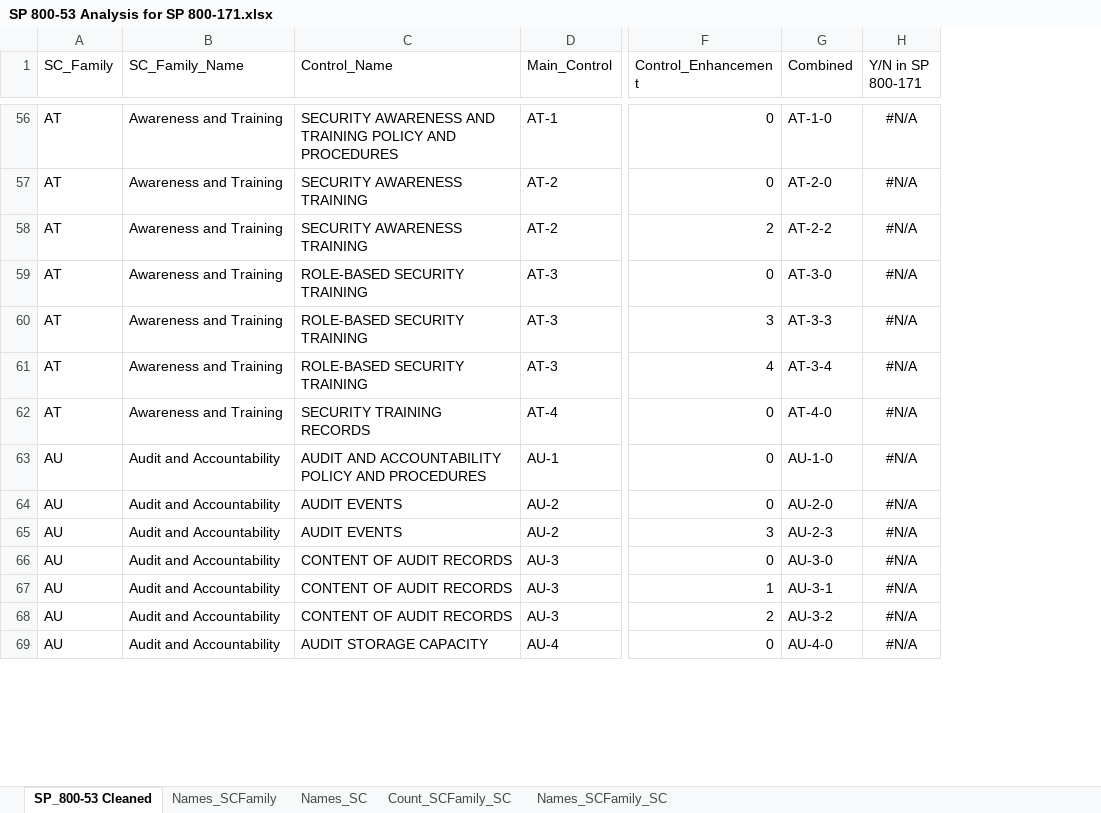
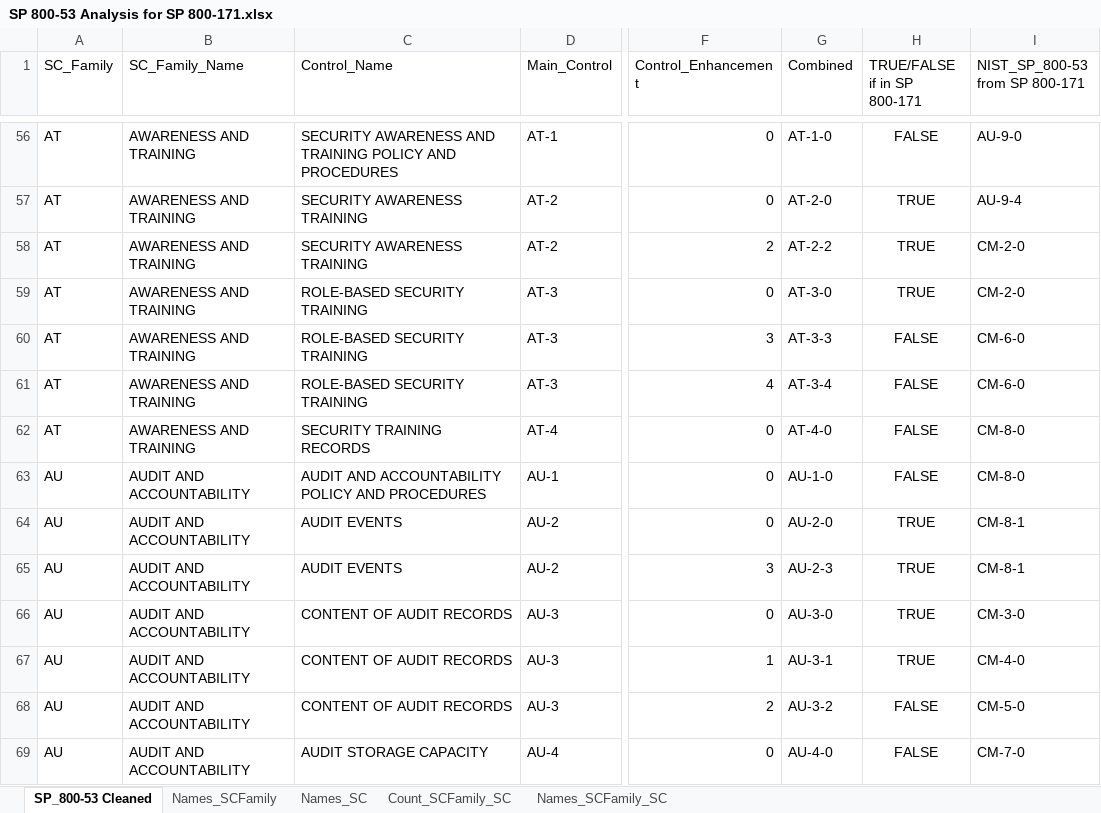
Before and after one commit to juliasmadjatc/FedRAMP_SP-800-171_Analysis, an Excel workbook: SP 800-53 Analysis for SP 800-171.xlsx, sheet SP_800-53 Cleaned, drawn as a sheet; only a part is shown, gaps mark what is left out; values as stored, in another font and other column widths than the file's, no borders; removed rows and columns are numbered as before the commit, all else as after; the diff covers the shown part only; the diff names each change by its address in the sheet, - before the commit and + after, or states it on an @@ line.

```diff
--- a/SP 800-53 Analysis for SP 800-171.xlsx (sheet SP_800-53 Cleaned)
+++ b/SP 800-53 Analysis for SP 800-171.xlsx (sheet SP_800-53 Cleaned)
-column H (Y/N in SP 800-171), rows 56-69: all #N/A
+column H (TRUE/FALSE if in SP 800-171), rows 56-69: FALSE | TRUE | TRUE | TRUE | FALSE | FALSE | FALSE | FALSE | TRUE | TRUE | TRUE | TRUE | FALSE | FALSE
+column I (NIST_SP_800-53 from SP 800-171), rows 56-69: AU-9-0 | AU-9-4 | CM-2-0 | CM-2-0 | CM-6-0 | CM-6-0 | CM-8-0 | CM-8-0 | CM-8-1 | CM-8-1 | CM-3-0 | CM-4-0 | CM-5-0 | CM-7-0
-B56:B62 (SC_Family_Name): Awareness and Training
+B56:B62 (SC_Family_Name): AWARENESS AND TRAINING
-B63:B69 (SC_Family_Name): Audit and Accountability
+B63:B69 (SC_Family_Name): AUDIT AND ACCOUNTABILITY
```
Also changed, not shown: 401 edited cells elsewhere in this sheet, SP 800-171 Analysis.xlsx, 6 other files.
